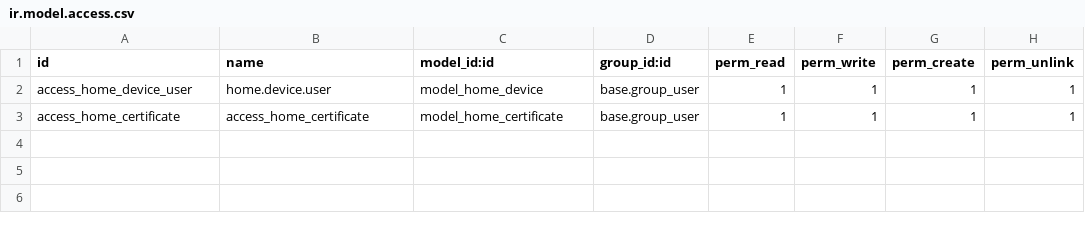
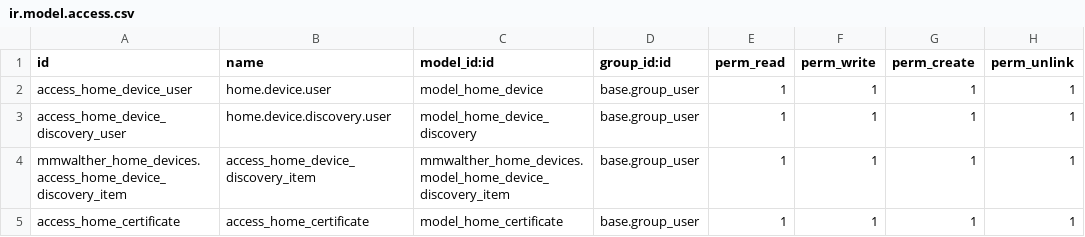
Before and after one commit to michaelhwalther/odoo.home, a CSV file: opt/mmwalther-addons/mmwalther_home_devices/security/ir.model.access.csv, drawn as a sheet.

```diff
--- a/opt/mmwalther-addons/mmwalther_home_devices/security/ir.model.access.csv
+++ b/opt/mmwalther-addons/mmwalther_home_devices/security/ir.model.access.csv
@@ -2,2 +2,4 @@ id,name,model_id:id,group_id:id,perm_read,perm_write,perm_create,perm_unlink
 access_home_device_user,home.device.user,model_home_device,base.group_user,1,1,1,1
+access_home_device_discovery_user,home.device.discovery.user,model_home_device_discovery,base.group_user,1,1,1,1
+mmwalther_home_devices.access_home_device_discovery_item,access_home_device_discovery_item,mmwalther_home_devices.model_home_device_discovery_item,base.group_user,1,1,1,1
 access_home_certificate,access_home_certificate,model_home_certificate,base.group_user,1,1,1,1
```
Also changed, not shown: 7 other files.
